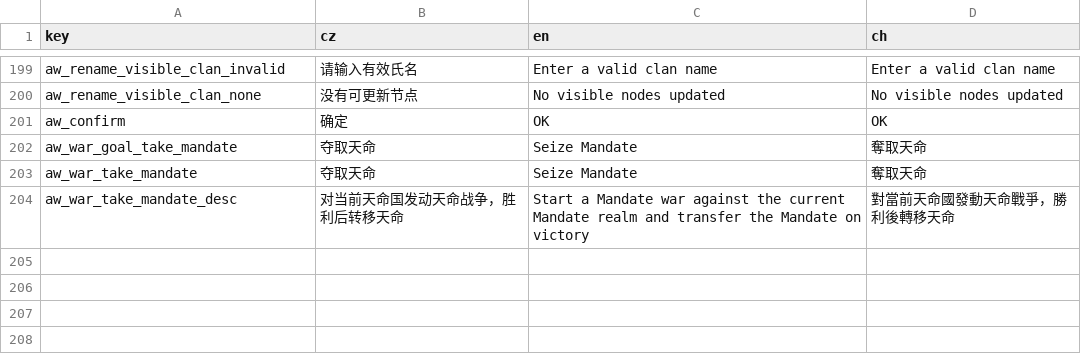
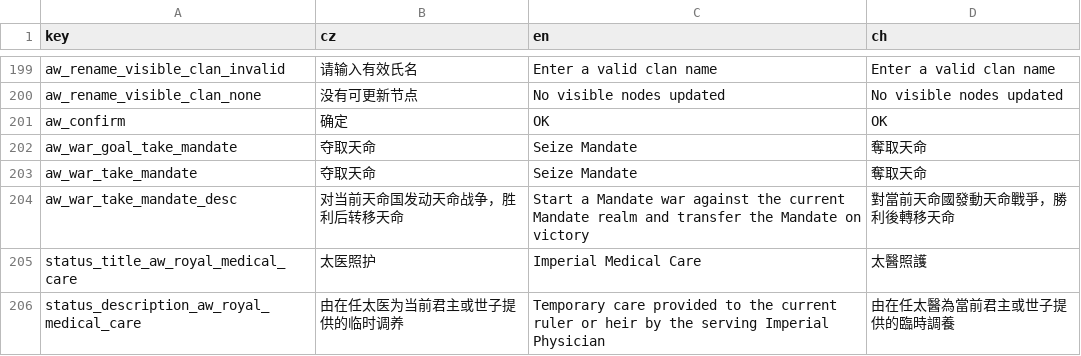
Before and after one commit to monpai-lover/AncientWarfare3.0, a CSV file: Locales/others.csv, drawn as a sheet; only a part is shown, gaps mark what is left out.

Commit message:
fix: reconcile royal medical care status

```diff
--- a/Locales/others.csv
+++ b/Locales/others.csv
@@ -204 +204,3 @@ aw_war_take_mandate,夺取天命,Seize Mandate,奪取天命
 aw_war_take_mandate_desc,对当前天命国发动天命战争，胜利后转移天命,Start a Mandate war against the current Mandate realm and transfer the Mandate on victory,對當前天命國發動天命戰爭，勝利後轉移天命
+status_title_aw_royal_medical_care,太医照护,Imperial Medical Care,太醫照護
+status_description_aw_royal_medical_care,由在任太医为当前君主或世子提供的临时调养,Temporary care provided to the current ruler or heir by the serving Imperial Physician,由在任太醫為當前君主或世子提供的臨時調養
```
Also changed, not shown: 6 other files.
